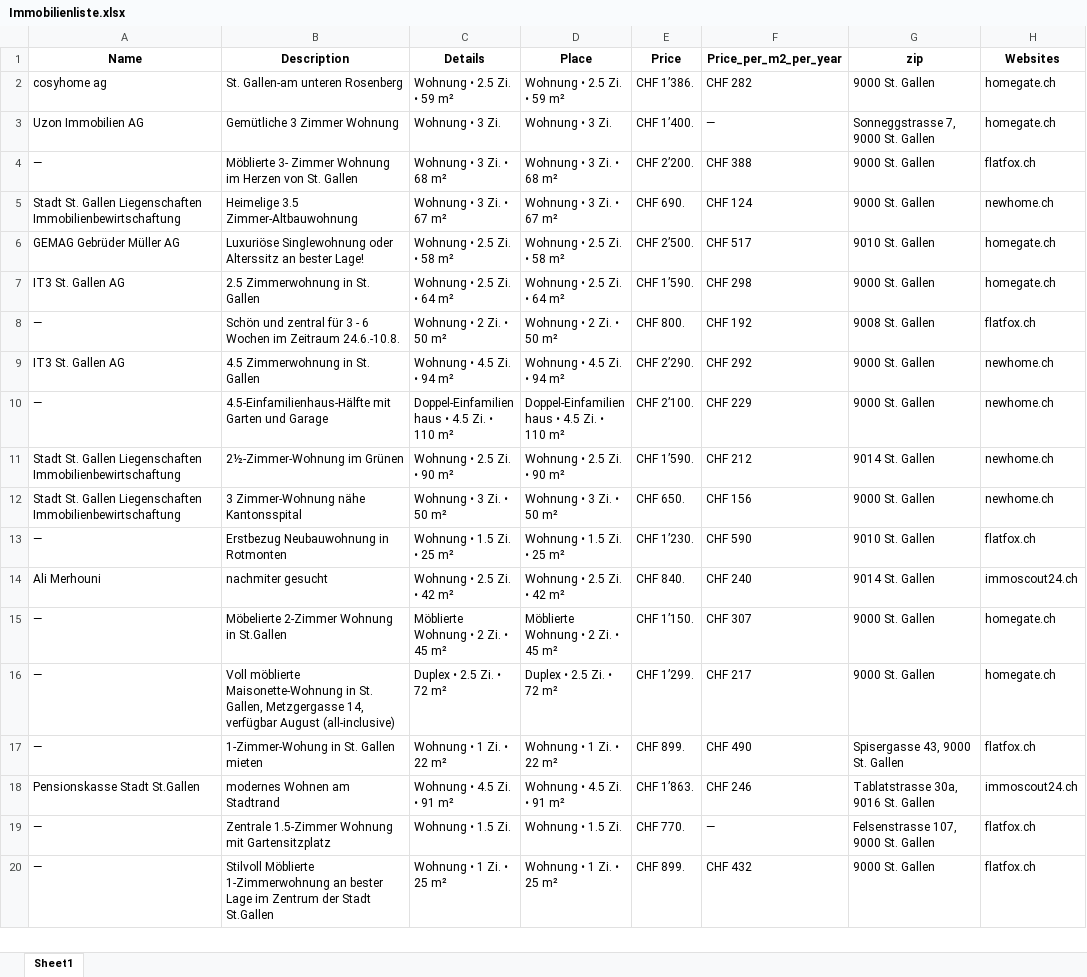
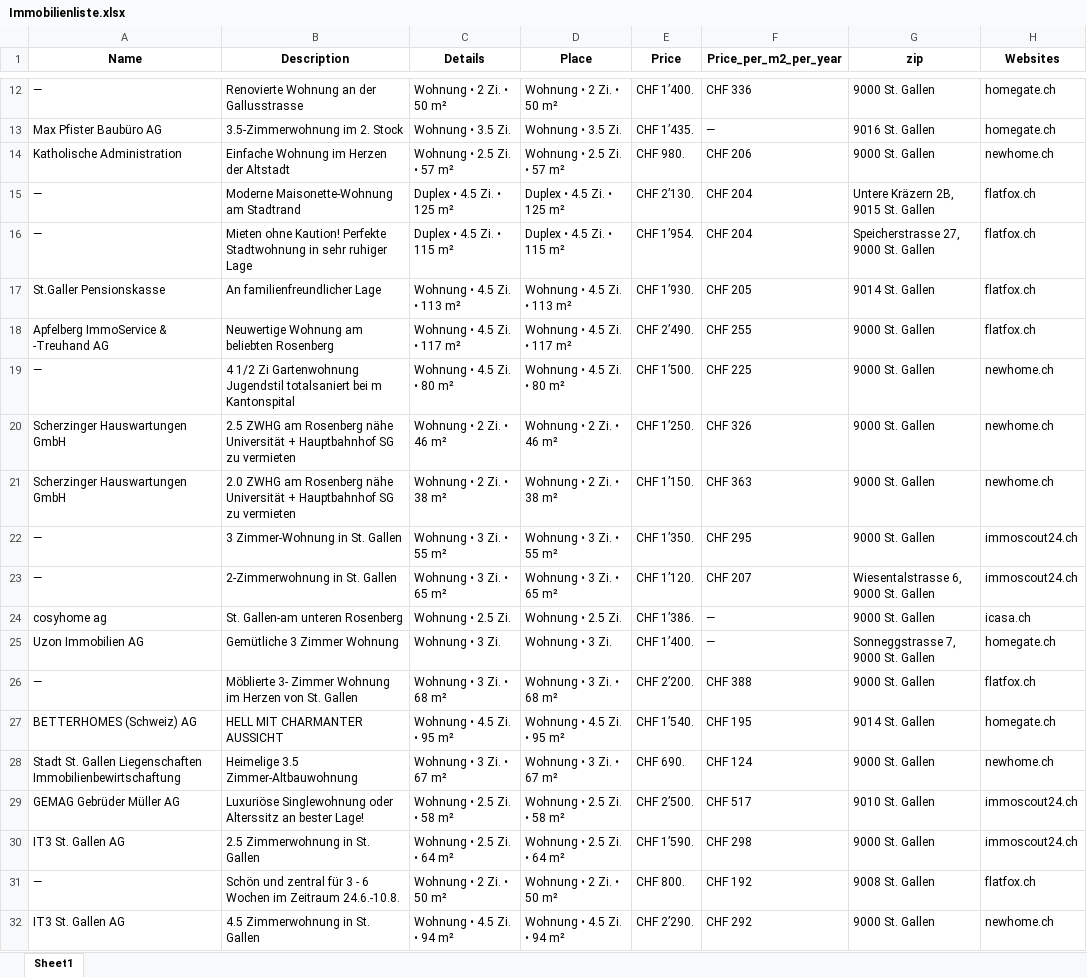
Before and after one commit to lorexzx/CS, an Excel workbook: Immobilienliste.xlsx, sheet Sheet1, drawn as a sheet; only a part is shown, gaps mark what is left out; the shorter side is filled out with more unchanged rows; values as stored, in another font and other column widths than the file's, no borders; addresses are those after the commit; the diff covers the shown part only; the diff names each change by its address in the sheet, - before the commit and + after, or states it on an @@ line.

```diff
--- a/Immobilienliste.xlsx (sheet Sheet1)
+++ b/Immobilienliste.xlsx (sheet Sheet1)
+row 12: — | Renovierte Wohnung an der Gallusstrasse | Wohnung • 2 Zi. • 50 m² | Wohnung • 2 Zi. • 50 m² | CHF 1’400. | CHF 336 | 9000 St. Gallen | homegate.ch
+row 13: Max Pfister Baubüro AG | 3.5-Zimmerwohnung im 2. Stock | Wohnung • 3.5 Zi. | Wohnung • 3.5 Zi. | CHF 1’435. | — | 9016 St. Gallen | homegate.ch
+row 14: Katholische Administration | Einfache Wohnung im Herzen der Altstadt | Wohnung • 2.5 Zi. • 57 m² | Wohnung • 2.5 Zi. • 57 m² | CHF 980. | CHF 206 | 9000 St. Gallen | newhome.ch
+row 15: — | Moderne Maisonette-Wohnung am Stadtrand | Duplex • 4.5 Zi. • 125 m² | Duplex • 4.5 Zi. • 125 m² | CHF 2’130. | CHF 204 | Untere Kräzern 2B, 9015 St. Gallen | flatfox.ch
+row 16: — | Mieten ohne Kaution! Perfekte Stadtwohnung in sehr ruhiger Lage | Duplex • 4.5 Zi. • 115 m² | Duplex • 4.5 Zi. • 115 m² | CHF 1’954. | CHF 204 | Speicherstrasse 27, 9000 St. Gallen | flatfox.ch
+row 17: St.Galler Pensionskasse | An familienfreundlicher Lage | Wohnung • 4.5 Zi. • 113 m² | Wohnung • 4.5 Zi. • 113 m² | CHF 1’930. | CHF 205 | 9014 St. Gallen | flatfox.ch
+row 18: Apfelberg ImmoService & -Treuhand AG | Neuwertige Wohnung am beliebten Rosenberg | Wohnung • 4.5 Zi. • 117 m² | Wohnung • 4.5 Zi. • 117 m² | CHF 2’490. | CHF 255 | 9000 St. Gallen | flatfox.ch
+row 19: — | 4 1/2 Zi Gartenwohnung Jugendstil totalsaniert bei m Kantonspital | Wohnung • 4.5 Zi. • 80 m² | Wohnung • 4.5 Zi. • 80 m² | CHF 1’500. | CHF 225 | 9000 St. Gallen | newhome.ch
+row 20: Scherzinger Hauswartungen GmbH | 2.5 ZWHG am Rosenberg nähe Universität + Hauptbahnhof SG zu vermieten | Wohnung • 2 Zi. • 46 m² | Wohnung • 2 Zi. • 46 m² | CHF 1’250. | CHF 326 | 9000 St. Gallen | newhome.ch
+row 21: Scherzinger Hauswartungen GmbH | 2.0 ZWHG am Rosenberg nähe Universität + Hauptbahnhof SG zu vermieten | Wohnung • 2 Zi. • 38 m² | Wohnung • 2 Zi. • 38 m² | CHF 1’150. | CHF 363 | 9000 St. Gallen | newhome.ch
+row 22: — | 3 Zimmer-Wohnung in St. Gallen | Wohnung • 3 Zi. • 55 m² | Wohnung • 3 Zi. • 55 m² | CHF 1’350. | CHF 295 | 9000 St. Gallen | immoscout24.ch
+row 23: — | 2-Zimmerwohnung in St. Gallen | Wohnung • 3 Zi. • 65 m² | Wohnung • 3 Zi. • 65 m² | CHF 1’120. | CHF 207 | Wiesentalstrasse 6, 9000 St. Gallen | immoscout24.ch
-C24 (Details): Wohnung • 2.5 Zi. • 59 m²
+C24 (Details): Wohnung • 2.5 Zi.
-D24 (Place): Wohnung • 2.5 Zi. • 59 m²
+D24 (Place): Wohnung • 2.5 Zi.
-F24 (Price_per_m2_per_year): CHF 282
+F24 (Price_per_m2_per_year): —
-H24 (Websites): homegate.ch
+H24 (Websites): icasa.ch
+row 27: BETTERHOMES (Schweiz) AG | HELL MIT CHARMANTER AUSSICHT | Wohnung • 4.5 Zi. • 95 m² | Wohnung • 4.5 Zi. • 95 m² | CHF 1’540. | CHF 195 | 9014 St. Gallen | homegate.ch
-H29:H30 (Websites): homegate.ch
+H29:H30 (Websites): immoscout24.ch
```
Also changed, not shown: 16 added rows, 29 removed rows and 20 edited cells elsewhere in this sheet.
